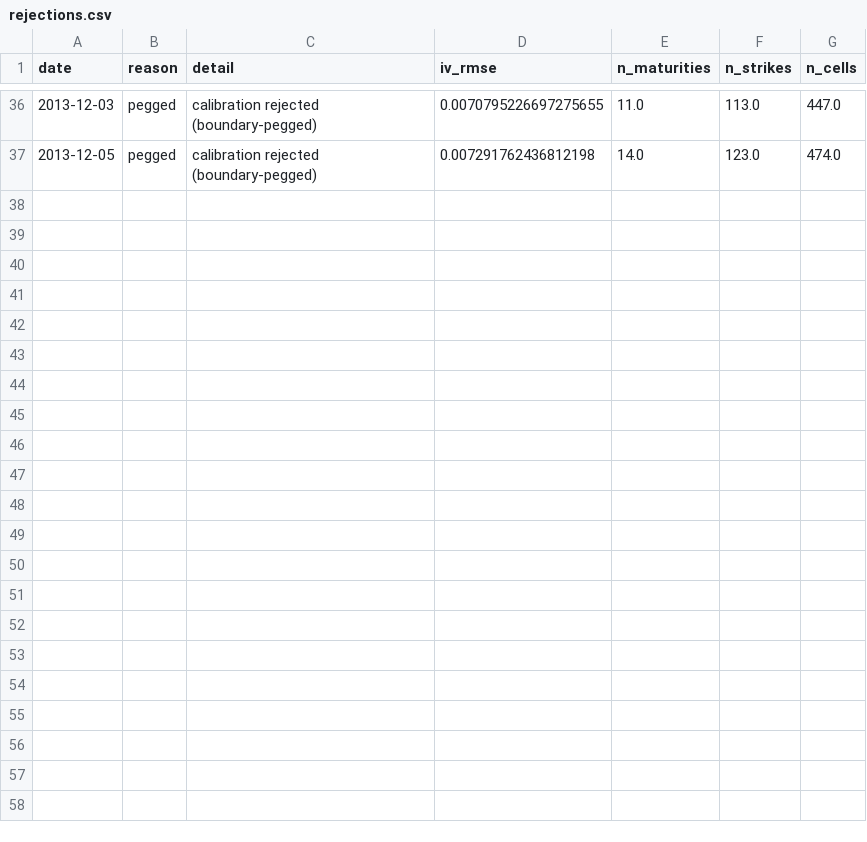
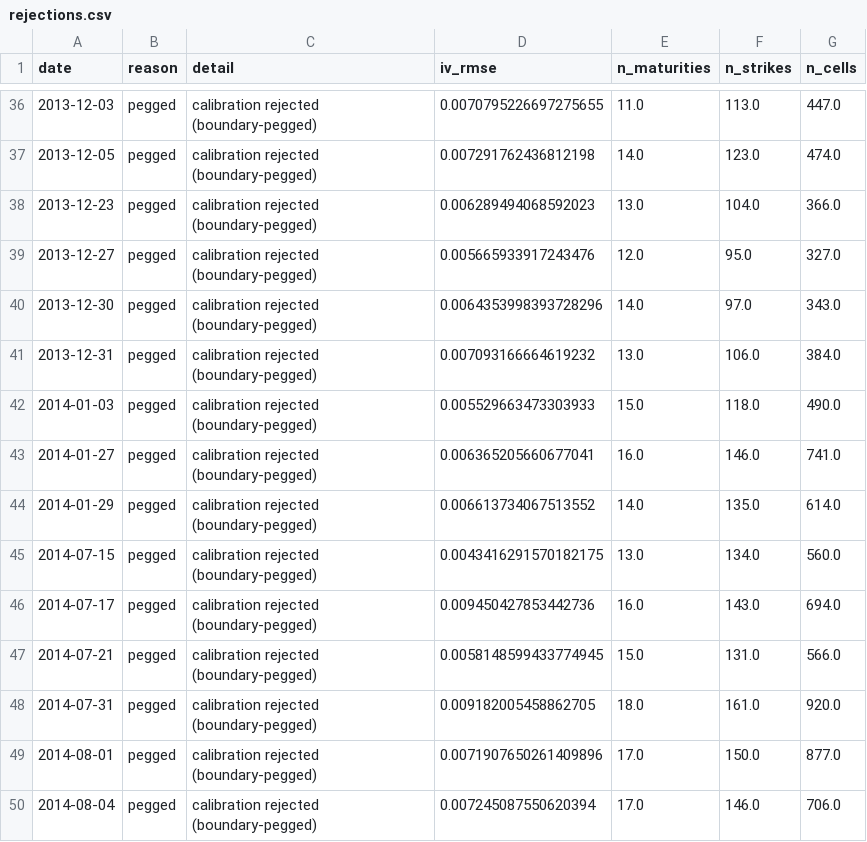
Before and after one commit to boomelage/heston-calibration, a CSV file: results/bates/calibrations/vol/rejections.csv, drawn as a sheet; only a part is shown, gaps mark what is left out; the diff names each change by its address in the sheet, - before the commit and + after, or states it on an @@ line.

```diff
--- a/results/bates/calibrations/vol/rejections.csv
+++ b/results/bates/calibrations/vol/rejections.csv
+row 38: 2013-12-23 | pegged | calibration rejected (boundary-pegged) | 0.006289494068592023 | 13.0 | 104.0 | 366.0
+row 39: 2013-12-27 | pegged | calibration rejected (boundary-pegged) | 0.005665933917243476 | 12.0 | 95.0 | 327.0
+row 40: 2013-12-30 | pegged | calibration rejected (boundary-pegged) | 0.0064353998393728296 | 14.0 | 97.0 | 343.0
+row 41: 2013-12-31 | pegged | calibration rejected (boundary-pegged) | 0.007093166664619232 | 13.0 | 106.0 | 384.0
+row 42: 2014-01-03 | pegged | calibration rejected (boundary-pegged) | 0.005529663473303933 | 15.0 | 118.0 | 490.0
+row 43: 2014-01-27 | pegged | calibration rejected (boundary-pegged) | 0.006365205660677041 | 16.0 | 146.0 | 741.0
+row 44: 2014-01-29 | pegged | calibration rejected (boundary-pegged) | 0.006613734067513552 | 14.0 | 135.0 | 614.0
+row 45: 2014-07-15 | pegged | calibration rejected (boundary-pegged) | 0.0043416291570182175 | 13.0 | 134.0 | 560.0
+row 46: 2014-07-17 | pegged | calibration rejected (boundary-pegged) | 0.009450427853442736 | 16.0 | 143.0 | 694.0
+row 47: 2014-07-21 | pegged | calibration rejected (boundary-pegged) | 0.0058148599433774945 | 15.0 | 131.0 | 566.0
+row 48: 2014-07-31 | pegged | calibration rejected (boundary-pegged) | 0.009182005458862705 | 18.0 | 161.0 | 920.0
+row 49: 2014-08-01 | pegged | calibration rejected (boundary-pegged) | 0.0071907650261409896 | 17.0 | 150.0 | 877.0
+row 50: 2014-08-04 | pegged | calibration rejected (boundary-pegged) | 0.007245087550620394 | 17.0 | 146.0 | 706.0
```
Also changed, not shown: results/bates/calibrations/price/rejections.csv, results/heston/calibrations/vol/calibrations.csv, 9 other files.
